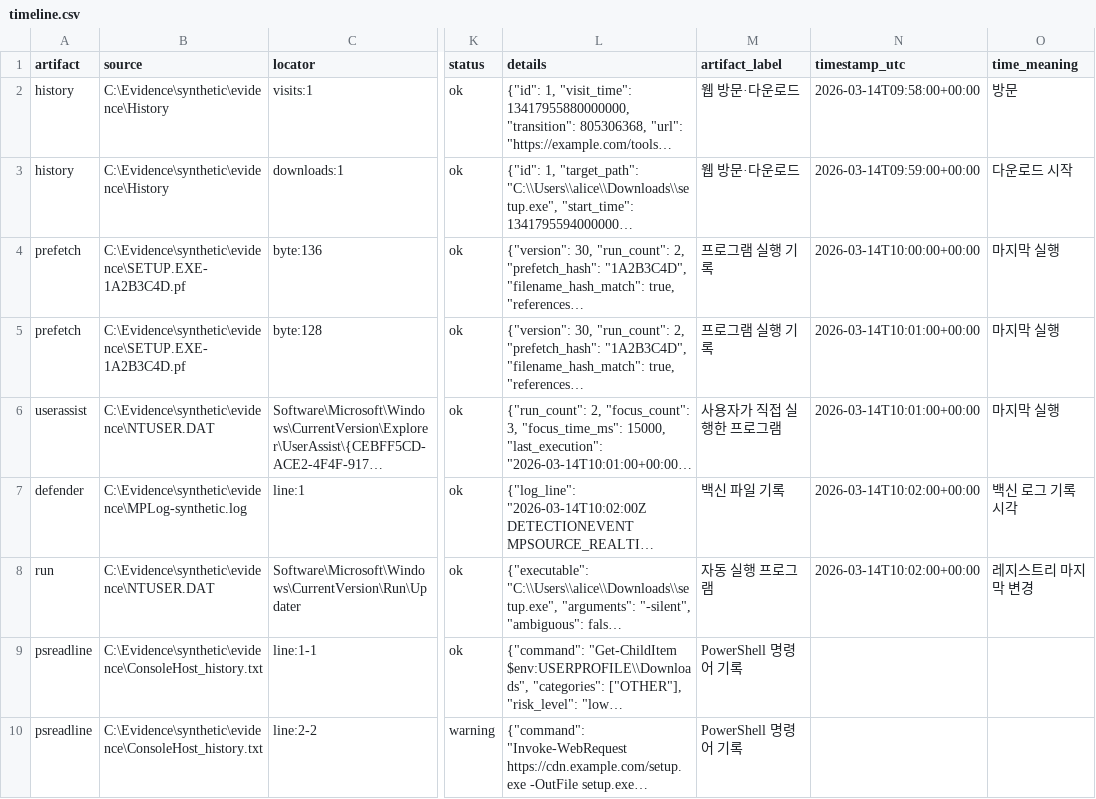
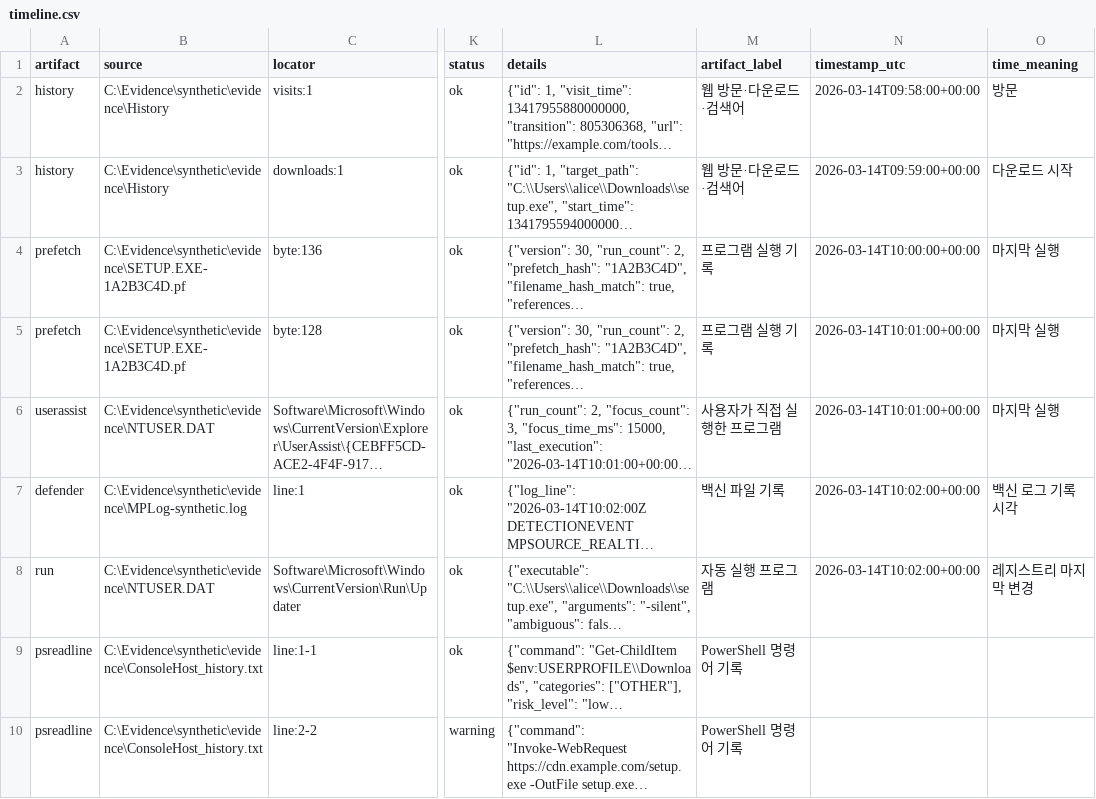
Before and after one commit to Lamed-D/Log_Hunter, a CSV file: example/samples/output/timeline.csv, drawn as a sheet; only a part is shown, gaps mark what is left out; long unchanged cells end in …; the diff names each change by its address in the sheet, - before the commit and + after, or states it on an @@ line.

```diff
--- a/example/samples/output/timeline.csv
+++ b/example/samples/output/timeline.csv
-M2:M3 (artifact_label): 웹 방문·다운로드
+M2:M3 (artifact_label): 웹 방문·다운로드·검색어
```
Also changed, not shown: 18 other files.
